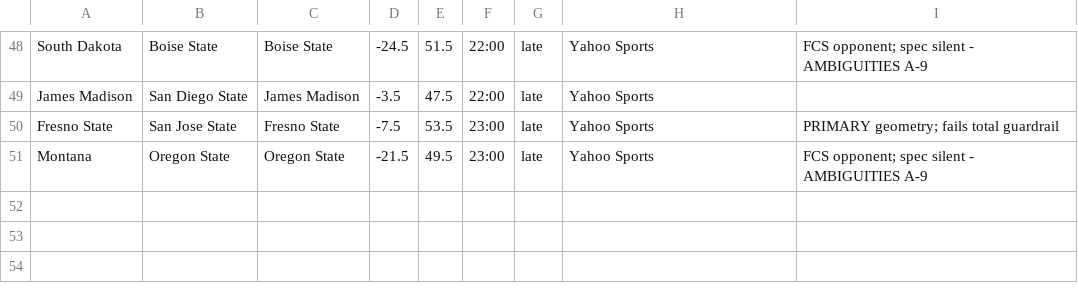
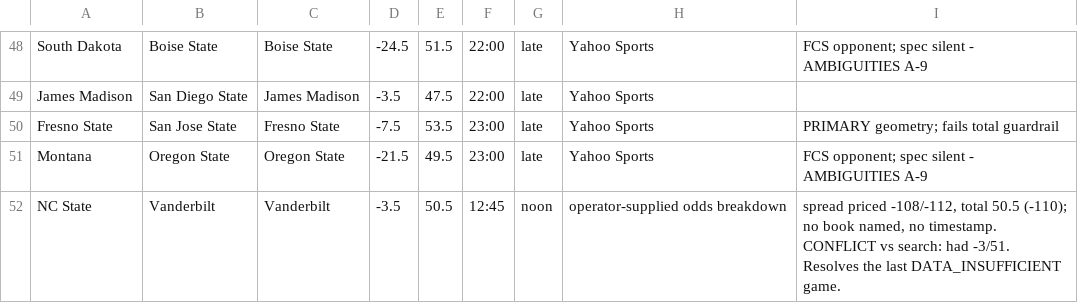
Before and after one commit to nkumar2632/Football-Teasers-v1.0, a CSV file: data/live/input/cfb_2026-09-19_operator_supplied_full_day.csv, drawn as a sheet; only a part is shown, gaps mark what is left out; the diff names each change by its address in the sheet, - before the commit and + after, or states it on an @@ line.

```diff
--- a/data/live/input/cfb_2026-09-19_operator_supplied_full_day.csv
+++ b/data/live/input/cfb_2026-09-19_operator_supplied_full_day.csv
+row 52: NC State | Vanderbilt | Vanderbilt | -3.5 | 50.5 | 12:45 | noon | operator-supplied odds breakdown | spread priced -108/-112, total 50.5 (-110); no book named, no timestamp. CONFLICT vs search: had -3/51. Resolves the last DATA_INSUFFICIENT game.
```
Also changed, not shown: 4 other files.
